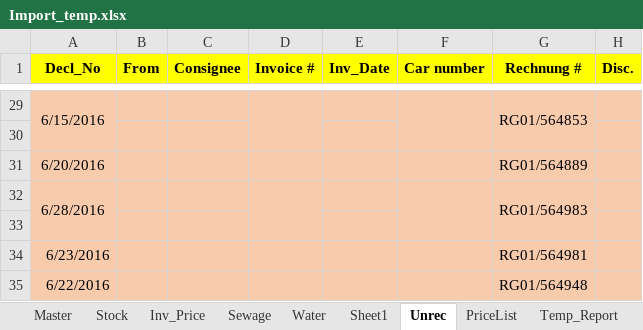
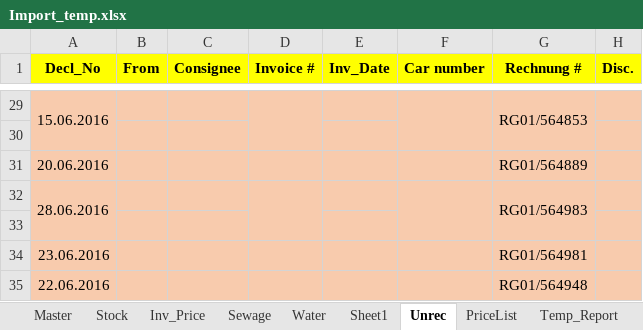
Before and after one commit to gogicha007/AWA, an Excel workbook: backend/Import_temp.xlsx, sheet Unrec, drawn as a sheet; only a part is shown, gaps mark what is left out; values as stored, in another font and other column widths than the file's, no borders; the diff covers the shown part only; the diff names each change by its address in the sheet, - before the commit and + after, or states it on an @@ line.

```diff
--- a/backend/Import_temp.xlsx (sheet Unrec)
+++ b/backend/Import_temp.xlsx (sheet Unrec)
-A29 (Decl_No): 6/15/2016
+A29 (Decl_No): 15.06.2016
-A31 (Decl_No): 6/20/2016
+A31 (Decl_No): 20.06.2016
-A32 (Decl_No): 6/28/2016
+A32 (Decl_No): 28.06.2016
-A34 (Decl_No): 6/23/2016
+A34 (Decl_No): 23.06.2016
-A35 (Decl_No): 6/22/2016
+A35 (Decl_No): 22.06.2016
```
Also changed, not shown: 14 edited cells elsewhere in this sheet, sheet Kassel, sheet PriceList, sheet Turkey, sheet Master, formulas that keep their value, hidden cells, charts or pictures, 9 other files.
